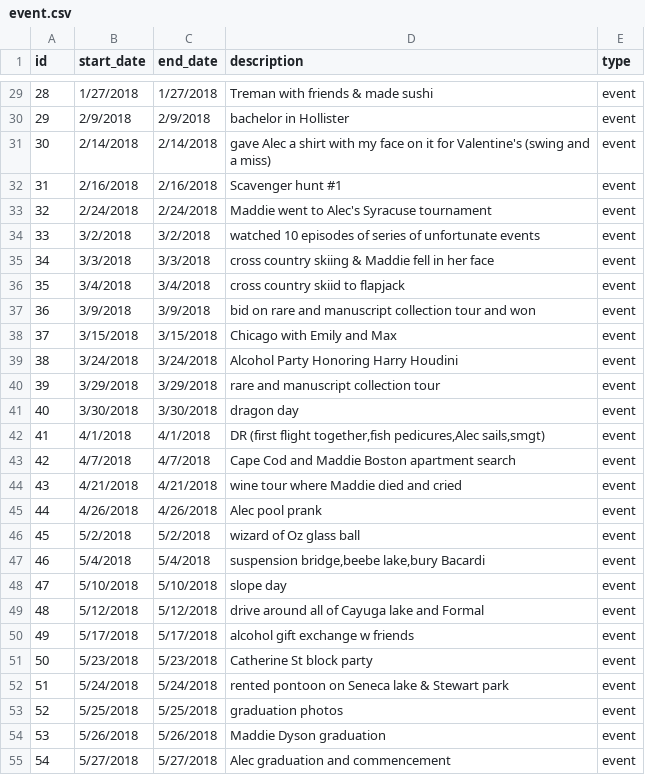
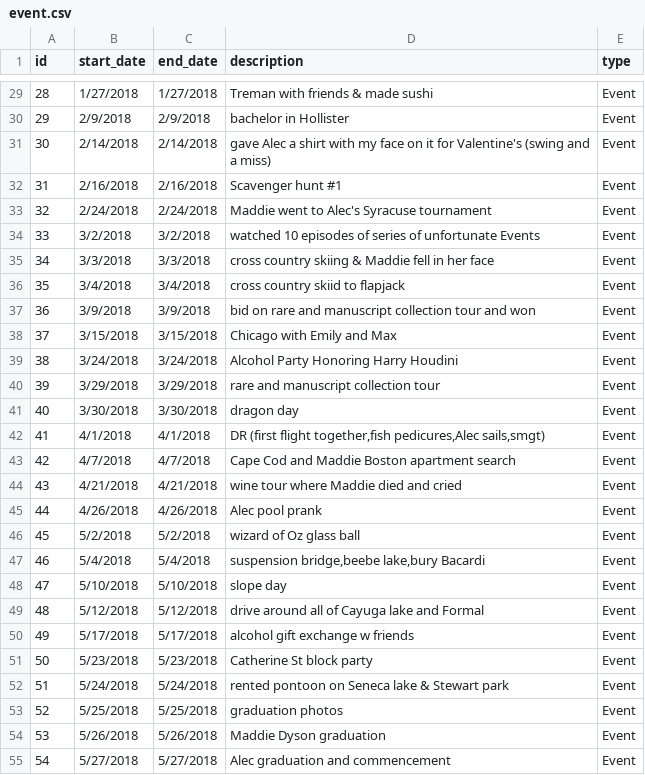
Before and after one commit to alecd2018/maddie-and-alec-website, a CSV file: src/main/resources/config/liquibase/fake-data/event.csv, drawn as a sheet; only a part is shown, gaps mark what is left out; the diff covers the shown part only.

Commit message:
Updated descriptions

```diff
--- a/src/main/resources/config/liquibase/fake-data/event.csv
+++ b/src/main/resources/config/liquibase/fake-data/event.csv
@@ -29,27 +29,27 @@ id;start_date;end_date;description;type
-28;1/27/2018;1/27/2018;Treman with friends & made sushi;event
-29;2/9/2018;2/9/2018;bachelor in Hollister;event
-30;2/14/2018;2/14/2018;gave Alec a shirt with my face on it for Valentine's (swing and a miss);event
-31;2/16/2018;2/16/2018;Scavenger hunt #1;event
-32;2/24/2018;2/24/2018;Maddie went to Alec's Syracuse tournament;event
-33;3/2/2018;3/2/2018;watched 10 episodes of series of unfortunate events;event
-34;3/3/2018;3/3/2018;cross country skiing & Maddie fell in her face;event
-35;3/4/2018;3/4/2018;cross country skiid to flapjack;event
-36;3/9/2018;3/9/2018;bid on rare and manuscript collection tour and won;event
-37;3/15/2018;3/15/2018;Chicago with Emily and Max;event
-38;3/24/2018;3/24/2018;Alcohol Party Honoring Harry Houdini;event
-39;3/29/2018;3/29/2018;rare and manuscript collection tour;event
-40;3/30/2018;3/30/2018;dragon day;event
-41;4/1/2018;4/1/2018;DR (first flight together,fish pedicures,Alec sails,smgt);event
-42;4/7/2018;4/7/2018;Cape Cod and Maddie Boston apartment search;event
-43;4/21/2018;4/21/2018;wine tour where Maddie died and cried;event
-44;4/26/2018;4/26/2018;Alec pool prank;event
-45;5/2/2018;5/2/2018;wizard of Oz glass ball;event
-46;5/4/2018;5/4/2018;suspension bridge,beebe lake,bury Bacardi;event
-47;5/10/2018;5/10/2018;slope day;event
-48;5/12/2018;5/12/2018;drive around all of Cayuga lake and Formal;event
-49;5/17/2018;5/17/2018;alcohol gift exchange w friends;event
-50;5/23/2018;5/23/2018;Catherine St block party;event
-51;5/24/2018;5/24/2018;rented pontoon on Seneca lake & Stewart park;event
-52;5/25/2018;5/25/2018;graduation photos;event
-53;5/26/2018;5/26/2018;Maddie Dyson graduation;event
-54;5/27/2018;5/27/2018;Alec graduation and commencement;event
+28;1/27/2018;1/27/2018;Treman with friends & made sushi;Event
+29;2/9/2018;2/9/2018;bachelor in Hollister;Event
+30;2/14/2018;2/14/2018;gave Alec a shirt with my face on it for Valentine's (swing and a miss);Event
+31;2/16/2018;2/16/2018;Scavenger hunt #1;Event
+32;2/24/2018;2/24/2018;Maddie went to Alec's Syracuse tournament;Event
+33;3/2/2018;3/2/2018;watched 10 episodes of series of unfortunate Events;Event
+34;3/3/2018;3/3/2018;cross country skiing & Maddie fell in her face;Event
+35;3/4/2018;3/4/2018;cross country skiid to flapjack;Event
+36;3/9/2018;3/9/2018;bid on rare and manuscript collection tour and won;Event
+37;3/15/2018;3/15/2018;Chicago with Emily and Max;Event
+38;3/24/2018;3/24/2018;Alcohol Party Honoring Harry Houdini;Event
+39;3/29/2018;3/29/2018;rare and manuscript collection tour;Event
+40;3/30/2018;3/30/2018;dragon day;Event
+41;4/1/2018;4/1/2018;DR (first flight together,fish pedicures,Alec sails,smgt);Event
+42;4/7/2018;4/7/2018;Cape Cod and Maddie Boston apartment search;Event
+43;4/21/2018;4/21/2018;wine tour where Maddie died and cried;Event
+44;4/26/2018;4/26/2018;Alec pool prank;Event
+45;5/2/2018;5/2/2018;wizard of Oz glass ball;Event
+46;5/4/2018;5/4/2018;suspension bridge,beebe lake,bury Bacardi;Event
+47;5/10/2018;5/10/2018;slope day;Event
+48;5/12/2018;5/12/2018;drive around all of Cayuga lake and Formal;Event
+49;5/17/2018;5/17/2018;alcohol gift exchange w friends;Event
+50;5/23/2018;5/23/2018;Catherine St block party;Event
+51;5/24/2018;5/24/2018;rented pontoon on Seneca lake & Stewart park;Event
+52;5/25/2018;5/25/2018;graduation photos;Event
+53;5/26/2018;5/26/2018;Maddie Dyson graduation;Event
+54;5/27/2018;5/27/2018;Alec graduation and commencement;Event
```
Also changed, not shown: 167 edited cells elsewhere in this file, 5 other files.
